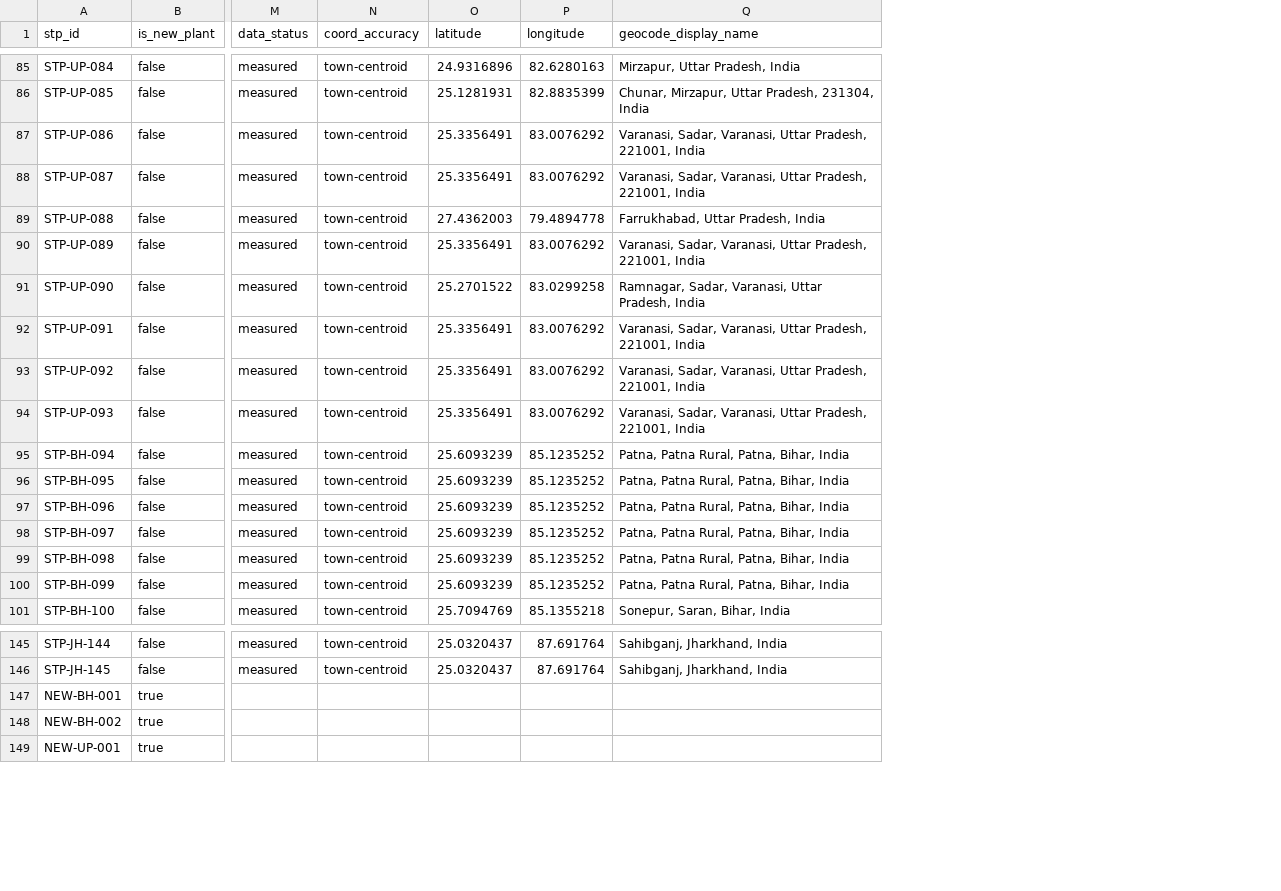
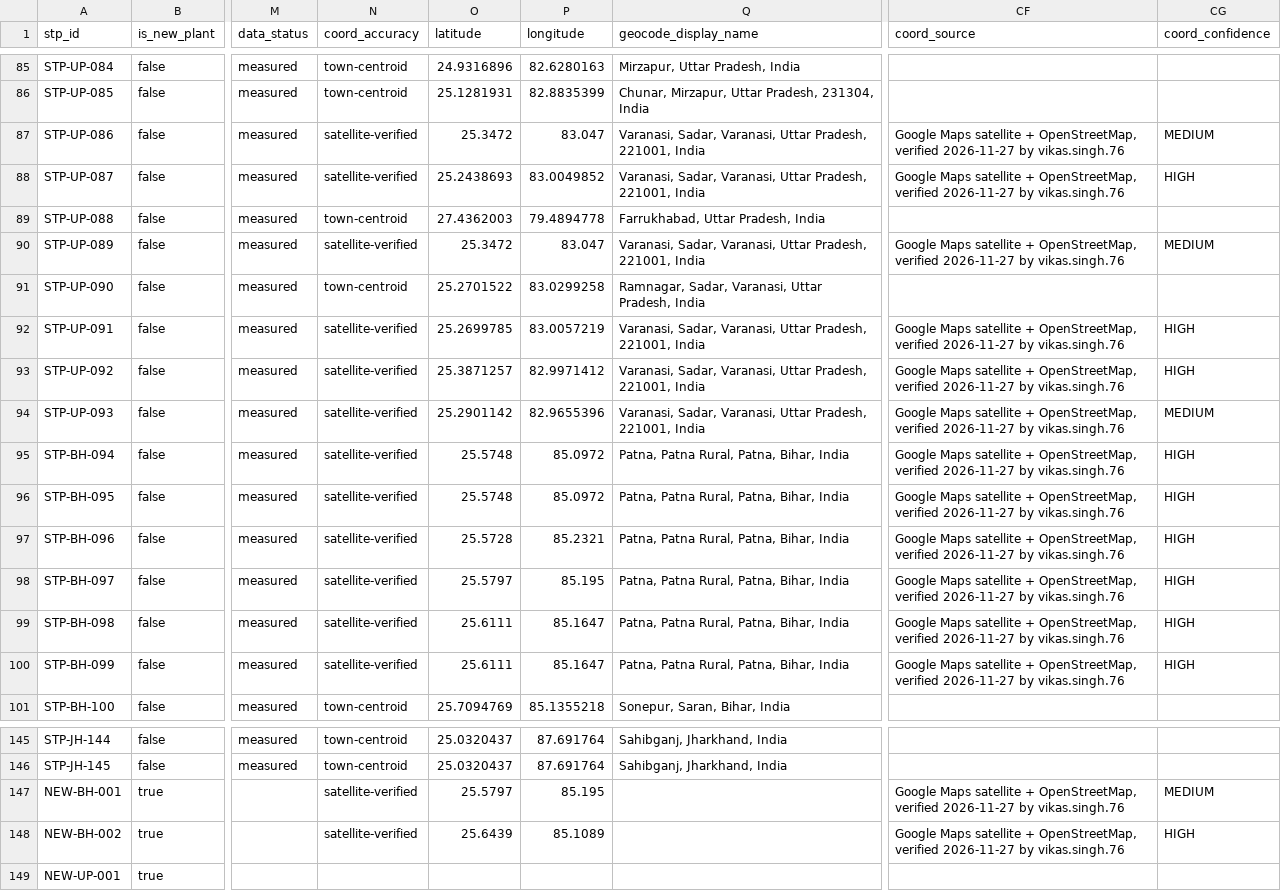
Before and after one commit to vikasgrp-stack/india-river-pollution-map, a CSV file: data/ganga/stp_accountability.csv, drawn as a sheet; only a part is shown, gaps mark what is left out; the diff covers the shown part only; the diff names each change by its address in the sheet, - before the commit and + after, or states it on an @@ line.

Commit message:
Fix Ganga STP locations: satellite-verified sites for Prayagraj, Varanasi, Kanpur, Patna, Haridwar (33 plants)

```diff
--- a/data/ganga/stp_accountability.csv
+++ b/data/ganga/stp_accountability.csv
+column CF (coord_source), rows 87-100: Google Maps satellite + OpenStreetMap, verified 2026-11-27 by vikas.singh.76 | Google Maps satellite + OpenStreetMap, verified 2026-11-27 by vikas.singh.76 |  | Google Maps satellite + OpenStreetMap, verified 2026-11-27 by vikas.singh.76 |  | Google Maps satellite + OpenStreetMap, verified 2026-11-27 by vikas.singh.76 | Google Maps satellite + OpenStreetMap, verified 2026-11-27 by vikas.singh.76 | Google Maps satellite + OpenStreetMap, verified 2026-11-27 by vikas.singh.76 | Google Maps satellite + OpenStreetMap, verified 2026-11-27 by vikas.singh.76 | Google Maps satellite + OpenStreetMap, verified 2026-11-27 by vikas.singh.76 | Google Maps satellite + OpenStreetMap, verified 2026-11-27 by vikas.singh.76 | Google Maps satellite + OpenStreetMap, verified 2026-11-27 by vikas.singh.76 | Google Maps satellite + OpenStreetMap, verified 2026-11-27 by vikas.singh.76 | Google Maps satellite + OpenStreetMap, verified 2026-11-27 by vikas.singh.76; rows 147-148: Google Maps satellite + OpenStreetMap, verified 2026-11-27 by vikas.singh.76 | Google Maps satellite + OpenStreetMap, verified 2026-11-27 by vikas.singh.76
+column CG (coord_confidence), rows 87-100: MEDIUM | HIGH |  | MEDIUM |  | HIGH | HIGH | MEDIUM | HIGH | HIGH | HIGH | HIGH | HIGH | HIGH; rows 147-148: MEDIUM | HIGH
-N87:N88 (coord_accuracy): town-centroid
+N87:N88 (coord_accuracy): satellite-verified
-O87 (latitude): 25.3356491
+O87 (latitude): 25.3472
-P87 (longitude): 83.0076292
+P87 (longitude): 83.047
-O88 (latitude): 25.3356491
+O88 (latitude): 25.2438693
-P88 (longitude): 83.0076292
+P88 (longitude): 83.0049852
-N90 (coord_accuracy): town-centroid
+N90 (coord_accuracy): satellite-verified
-O90 (latitude): 25.3356491
+O90 (latitude): 25.3472
-P90 (longitude): 83.0076292
+P90 (longitude): 83.047
-N92:N100 (coord_accuracy): town-centroid
+N92:N100 (coord_accuracy): satellite-verified
-O92 (latitude): 25.3356491
+O92 (latitude): 25.2699785
-P92 (longitude): 83.0076292
+P92 (longitude): 83.0057219
-O93 (latitude): 25.3356491
+O93 (latitude): 25.3871257
-P93 (longitude): 83.0076292
+P93 (longitude): 82.9971412
-O94 (latitude): 25.3356491
+O94 (latitude): 25.2901142
-P94 (longitude): 83.0076292
+P94 (longitude): 82.9655396
-O95:O96 (latitude): 25.6093239
+O95:O96 (latitude): 25.5748
-P95:P96 (longitude): 85.1235252
+P95:P96 (longitude): 85.0972
-O97 (latitude): 25.6093239
+O97 (latitude): 25.5728
-P97 (longitude): 85.1235252
+P97 (longitude): 85.2321
-O98 (latitude): 25.6093239
+O98 (latitude): 25.5797
-P98 (longitude): 85.1235252
+P98 (longitude): 85.195
-O99:O100 (latitude): 25.6093239
+O99:O100 (latitude): 25.6111
-P99:P100 (longitude): 85.1235252
+P99:P100 (longitude): 85.1647
-N147:N148 (coord_accuracy): (empty)
+N147:N148 (coord_accuracy): satellite-verified
-O147 (latitude): (empty)
+O147 (latitude): 25.5797
-P147 (longitude): (empty)
+P147 (longitude): 85.195
-O148 (latitude): (empty)
+O148 (latitude): 25.6439
-P148 (longitude): (empty)
+P148 (longitude): 85.1089
```
Also changed, not shown: 57 edited cells elsewhere in this file, 2 other files.
